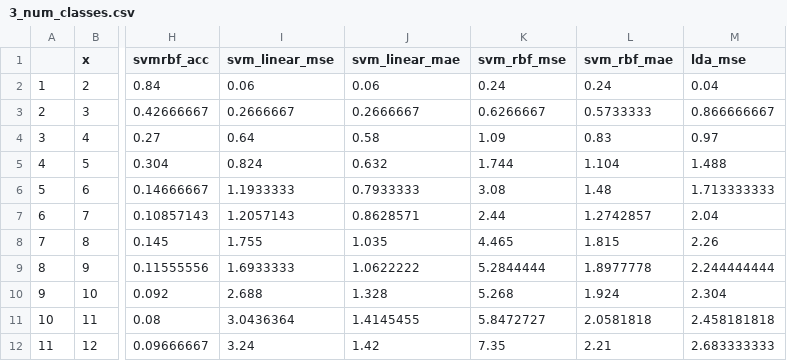
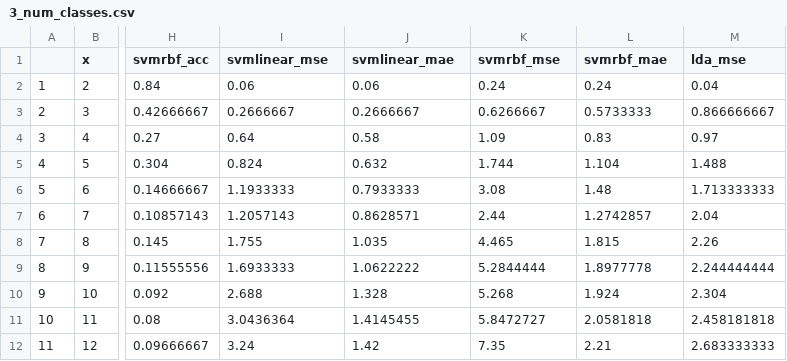
Before and after one commit to Zhaoxing-Wu/projection-pursuit-index, a CSV file: data/3_num_classes.csv, drawn as a sheet; only a part is shown, gaps mark what is left out; the diff names each change by its address in the sheet, - before the commit and + after, or states it on an @@ line.

```diff
--- a/data/3_num_classes.csv
+++ b/data/3_num_classes.csv
-I1: svm_linear_mse
+I1: svmlinear_mse
-J1: svm_linear_mae
+J1: svmlinear_mae
-K1: svm_rbf_mse
+K1: svmrbf_mse
-L1: svm_rbf_mae
+L1: svmrbf_mae
```
Also changed, not shown: 2 other files.
